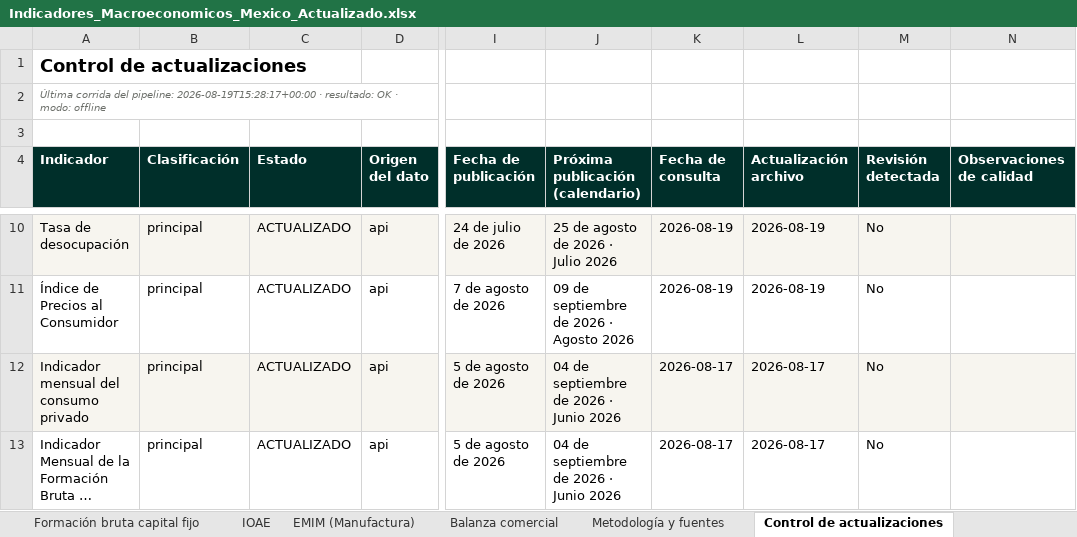
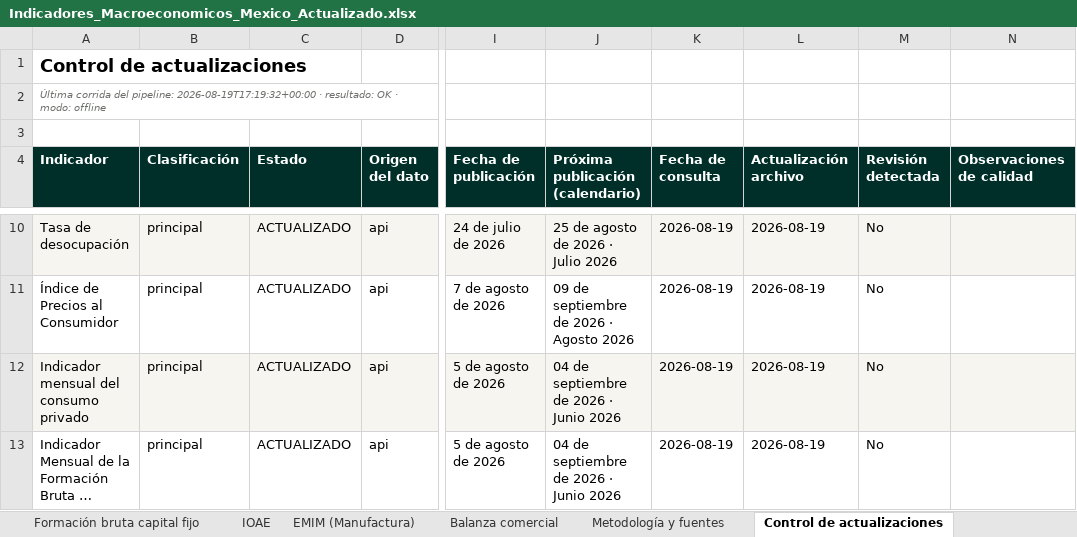
Before and after one commit to luisbuendiag/Indicadores_macroeconomicos_Mex, an Excel workbook: downloads/Indicadores_Macroeconomicos_Mexico_Actualizado.xlsx, sheet Control de actualizaciones, drawn as a sheet; only a part is shown, gaps mark what is left out; long unchanged cells end in …; values as stored, in another font and other column widths than the file's, no borders; the diff covers the shown part only; the diff names each change by its address in the sheet, - before the commit and + after, or states it on an @@ line.

```diff
--- a/downloads/Indicadores_Macroeconomicos_Mexico_Actualizado.xlsx (sheet Control de actualizaciones)
+++ b/downloads/Indicadores_Macroeconomicos_Mexico_Actualizado.xlsx (sheet Control de actualizaciones)
-A2 (Indicador): …del pipeline: 2026-08-19T15:28:17+00:00 · resultado:…
+A2 (Indicador): …del pipeline: 2026-08-19T17:19:32+00:00 · resultado:…
-K12:K13 (Fecha de consulta): 2026-08-17
+K12:K13 (Fecha de consulta): 2026-08-19
-L12:L13 (Actualización archivo): 2026-08-17
+L12:L13 (Actualización archivo): 2026-08-19
```
Also changed, not shown: 1 removed row, 7 edited cells and cell formats elsewhere in this sheet, sheet Síntesis de coyuntura, sheet Metodología y fuentes, downloads/indicadores/CONSUMO/CONSUMO_datos.xlsx, downloads/indicadores/IGAE/IGAE_datos.xlsx, 41 other files.
